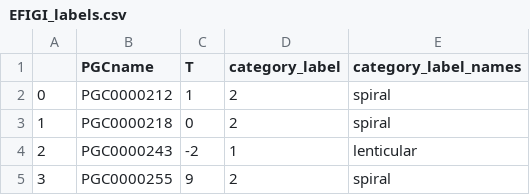
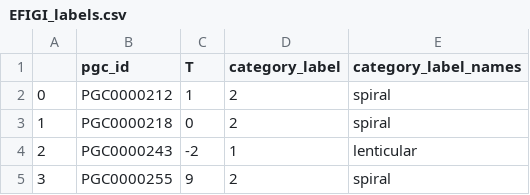
Before and after one commit to frankmaayn/galaxy_computer_vision_with_EFIGI_data, a CSV file: datasets/EFIGI_labels.csv, drawn as a sheet; only a part is shown.

```diff
--- a/datasets/EFIGI_labels.csv
+++ b/datasets/EFIGI_labels.csv
@@ -1,2 +1,2 @@
-,PGCname,T,category_label,category_label_names
+,pgc_id,T,category_label,category_label_names
 0,PGC0000212,1,2,spiral
```
Also changed, not shown: 3 other files.
